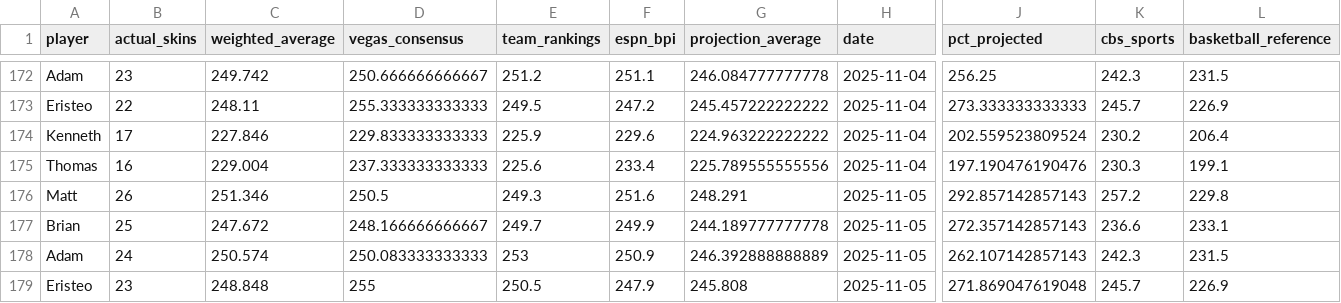
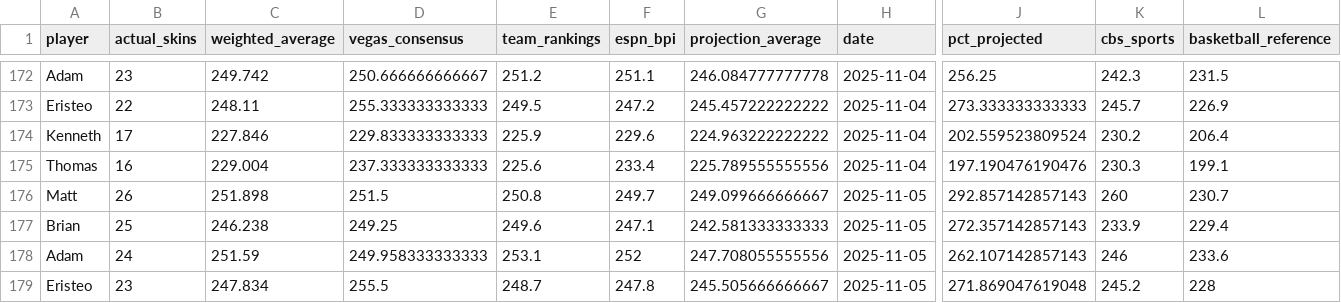
Before and after one commit to ejperez2/skins-standings, a CSV file: standings_history.csv, drawn as a sheet; only a part is shown, gaps mark what is left out; the diff covers the shown part only; the diff names each change by its address in the sheet, - before the commit and + after, or states it on an @@ line.

```diff
--- a/standings_history.csv
+++ b/standings_history.csv
-C176 (weighted_average): 251.346
+C176 (weighted_average): 251.898
-D176 (vegas_consensus): 250.5
+D176 (vegas_consensus): 251.5
-E176 (team_rankings): 249.3
+E176 (team_rankings): 250.8
-F176 (espn_bpi): 251.6
+F176 (espn_bpi): 249.7
-G176 (projection_average): 248.291
+G176 (projection_average): 249.099666666667
-K176 (cbs_sports): 257.2
+K176 (cbs_sports): 260
-L176 (basketball_reference): 229.8
+L176 (basketball_reference): 230.7
-C177 (weighted_average): 247.672
+C177 (weighted_average): 246.238
-D177 (vegas_consensus): 248.166666666667
+D177 (vegas_consensus): 249.25
-E177 (team_rankings): 249.7
+E177 (team_rankings): 249.6
-F177 (espn_bpi): 249.9
+F177 (espn_bpi): 247.1
-G177 (projection_average): 244.189777777778
+G177 (projection_average): 242.581333333333
-K177 (cbs_sports): 236.6
+K177 (cbs_sports): 233.9
-L177 (basketball_reference): 233.1
+L177 (basketball_reference): 229.4
-C178 (weighted_average): 250.574
+C178 (weighted_average): 251.59
-D178 (vegas_consensus): 250.083333333333
+D178 (vegas_consensus): 249.958333333333
-E178 (team_rankings): 253
+E178 (team_rankings): 253.1
-F178 (espn_bpi): 250.9
+F178 (espn_bpi): 252
-G178 (projection_average): 246.392888888889
+G178 (projection_average): 247.708055555556
-K178 (cbs_sports): 242.3
+K178 (cbs_sports): 246
-L178 (basketball_reference): 231.5
+L178 (basketball_reference): 233.6
-C179 (weighted_average): 248.848
+C179 (weighted_average): 247.834
-D179 (vegas_consensus): 255
+D179 (vegas_consensus): 255.5
-E179 (team_rankings): 250.5
+E179 (team_rankings): 248.7
-F179 (espn_bpi): 247.9
+F179 (espn_bpi): 247.8
-G179 (projection_average): 245.808
+G179 (projection_average): 245.505666666667
-K179 (cbs_sports): 245.7
+K179 (cbs_sports): 245.2
-L179 (basketball_reference): 226.9
+L179 (basketball_reference): 228
```
Also changed, not shown: 14 edited cells elsewhere in this file, team_vegas_history.csv, 1 other file.
